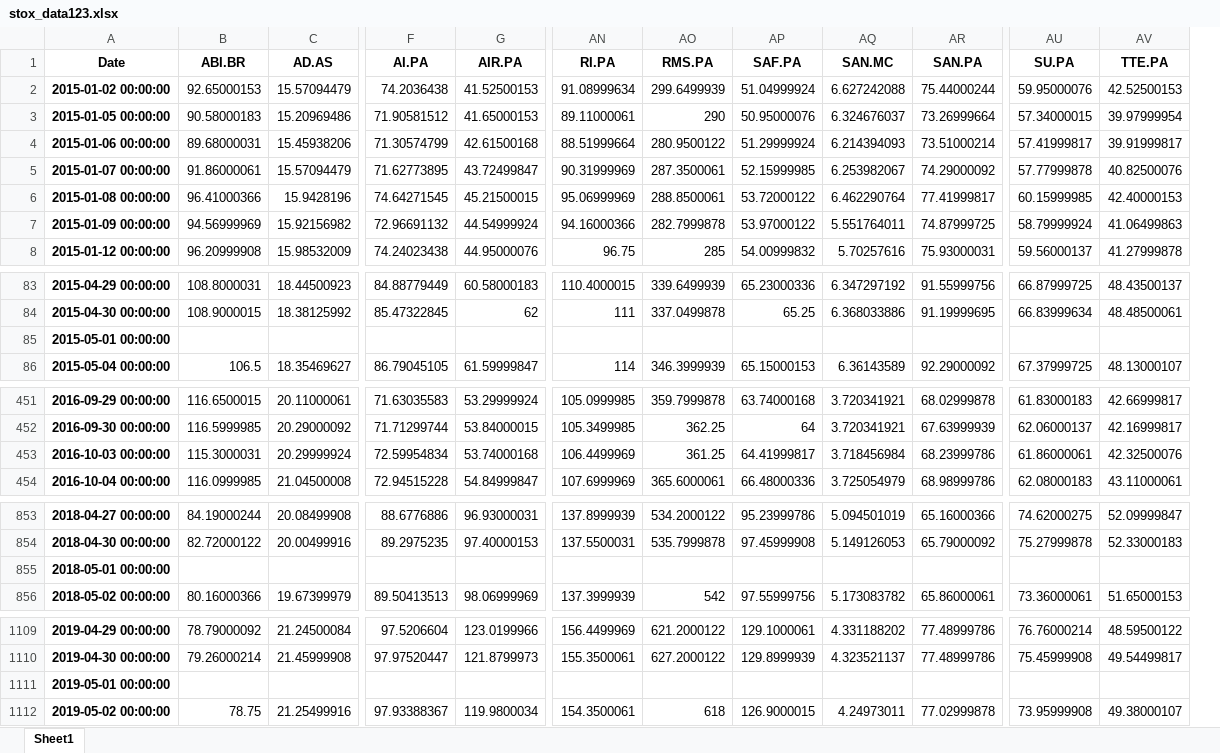
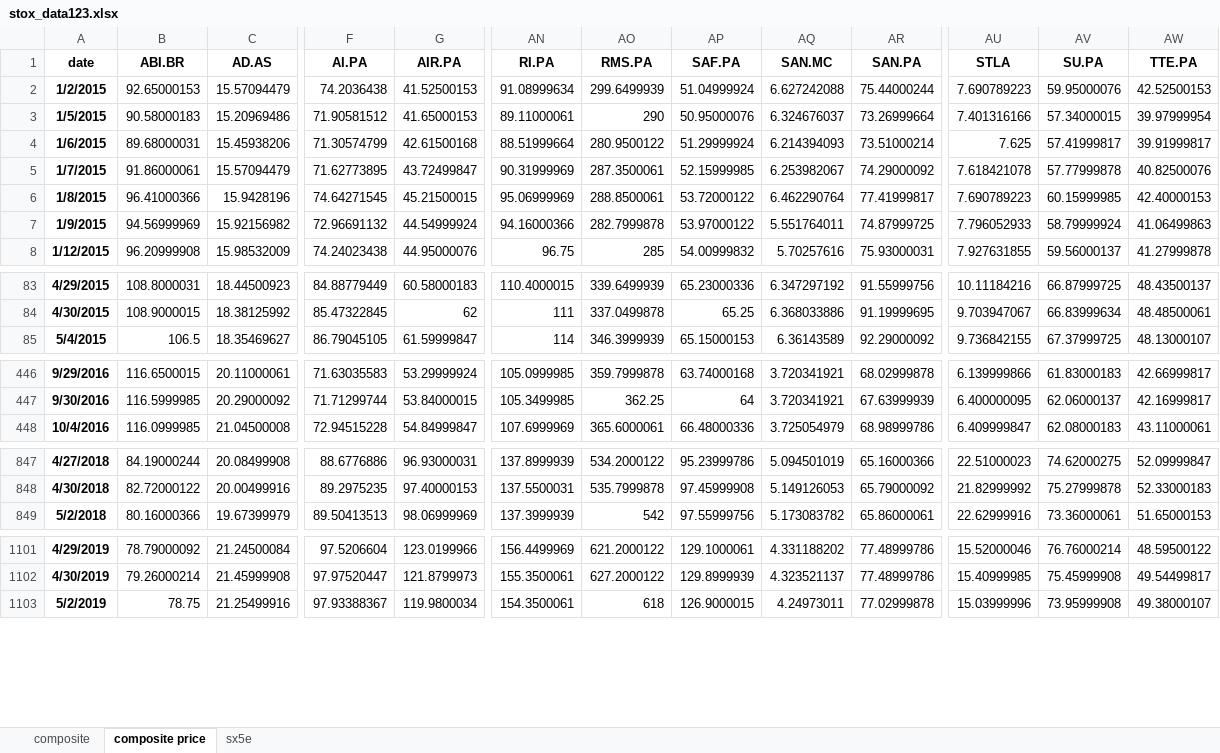
Before and after one commit to Jakobpirs1/portfolio-opt, an Excel workbook: stox_data123.xlsx, sheet composite price, drawn as a sheet; only a part is shown, gaps mark what is left out; values as stored, in another font and other column widths than the file's, no borders; removed rows and columns are numbered as before the commit, all else as after; rows hold the shown columns only; the diff covers the shown part only; the diff names each change by its address in the sheet, - before the commit and + after, or states it on an @@ line.

```diff
--- a/stox_data123.xlsx (sheet composite price)
+++ b/stox_data123.xlsx (sheet composite price)
-sheet tab: Sheet1
+sheet tab: composite price
+sheet tab: composite
+sheet tab: sx5e
-column A (Date), rows 2-8: 2015-01-02 00:00:00 | 2015-01-05 00:00:00 | 2015-01-06 00:00:00 | 2015-01-07 00:00:00 | 2015-01-08 00:00:00 | 2015-01-09 00:00:00 | 2015-01-12 00:00:00; rows 83-84: 2015-04-29 00:00:00 | 2015-04-30 00:00:00; row 86: 2015-05-04 00:00:00; rows 451-452: 2016-09-29 00:00:00 | 2016-09-30 00:00:00; row 454: 2016-10-04 00:00:00; rows 853-854: 2018-04-27 00:00:00 | 2018-04-30 00:00:00; row 856: 2018-05-02 00:00:00; rows 1109-1110: 2019-04-29 00:00:00 | 2019-04-30 00:00:00; row 1112: 2019-05-02 00:00:00
+column A (date), rows 2-8: 1/2/2015 | 1/5/2015 | 1/6/2015 | 1/7/2015 | 1/8/2015 | 1/9/2015 | 1/12/2015; rows 83-85: 4/29/2015 | 4/30/2015 | 5/4/2015; rows 446-448: 9/29/2016 | 9/30/2016 | 10/4/2016; rows 847-849: 4/27/2018 | 4/30/2018 | 5/2/2018; rows 1101-1103: 4/29/2019 | 4/30/2019 | 5/2/2019
+column AU (STLA), rows 2-8: 7.690789223 | 7.401316166 | 7.625 | 7.618421078 | 7.690789223 | 7.796052933 | 7.927631855; rows 83-85: 10.11184216 | 9.703947067 | 9.736842155; rows 446-448: 6.139999866 | 6.400000095 | 6.409999847; rows 847-849: 22.51000023 | 21.82999992 | 22.62999916; rows 1101-1103: 15.52000046 | 15.40999985 | 15.03999996
-row 85: 2015-05-01 00:00:00
-row 453: 2016-10-03 00:00:00 | 115.3000031 | 20.29999924 | 72.59954834 | 53.74000168 | 106.4499969 | 361.25 | 64.41999817 | 3.718456984 | 68.23999786 | 61.86000061 | 42.32500076
-row 855: 2018-05-01 00:00:00
-row 1111: 2019-05-01 00:00:00
```
Also changed, not shown: 1 added row and 8 removed rows elsewhere in this sheet, 4 other files.
